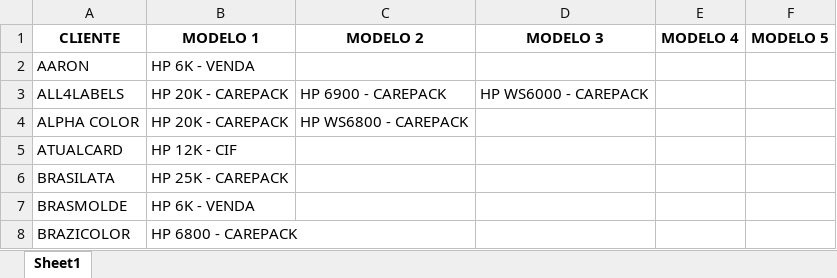
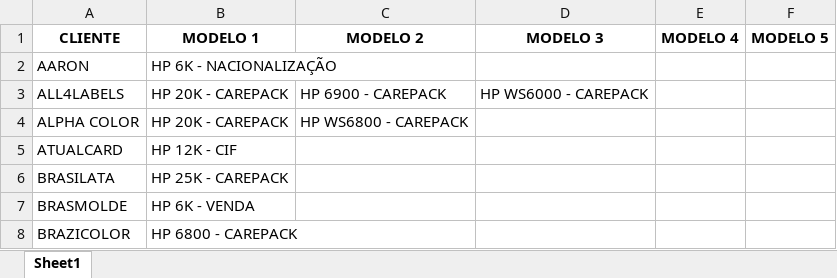
Before and after one commit to Karamith/chatbot-whatsapp-estoque, an Excel workbook: data/clientes.xlsx, sheet Sheet1, drawn as a sheet; only a part is shown; values as stored, in another font and other column widths than the file's, no borders; the diff names each change by its address in the sheet, - before the commit and + after, or states it on an @@ line.

```diff
--- a/data/clientes.xlsx (sheet Sheet1)
+++ b/data/clientes.xlsx (sheet Sheet1)
-B2 (MODELO 1): HP 6K - VENDA
+B2 (MODELO 1): HP 6K - NACIONALIZAÇÃO
```
Also changed, not shown: Data Analysis/Comprint - RELATÓRIO DE IMPORTAÇÕES/Comprint CSSP - 2026.xlsx, data/Base Instalada.xlsx, 1 other file.
